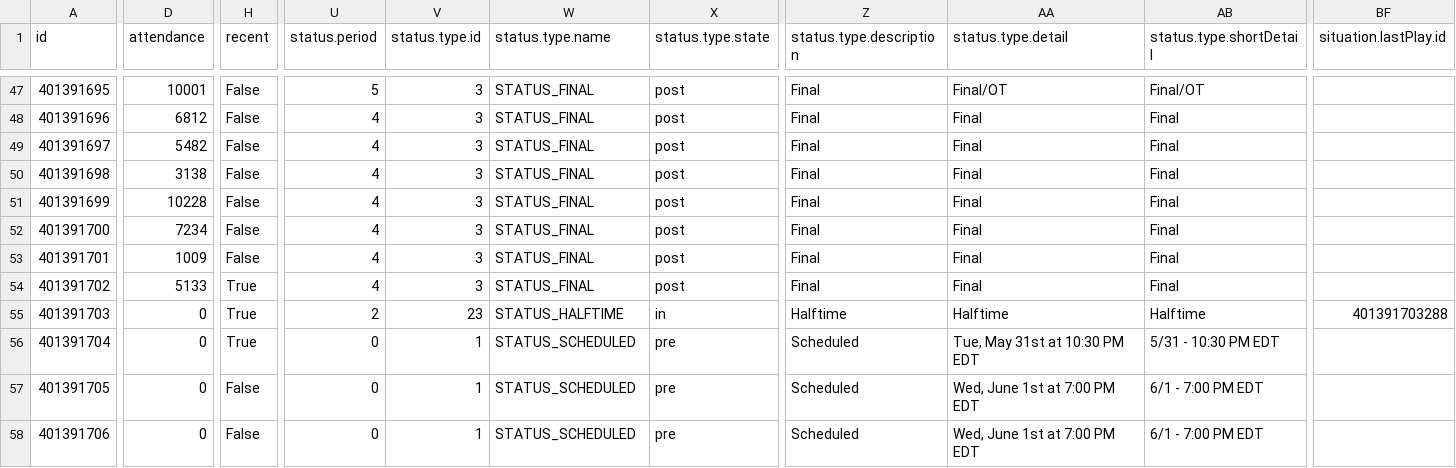
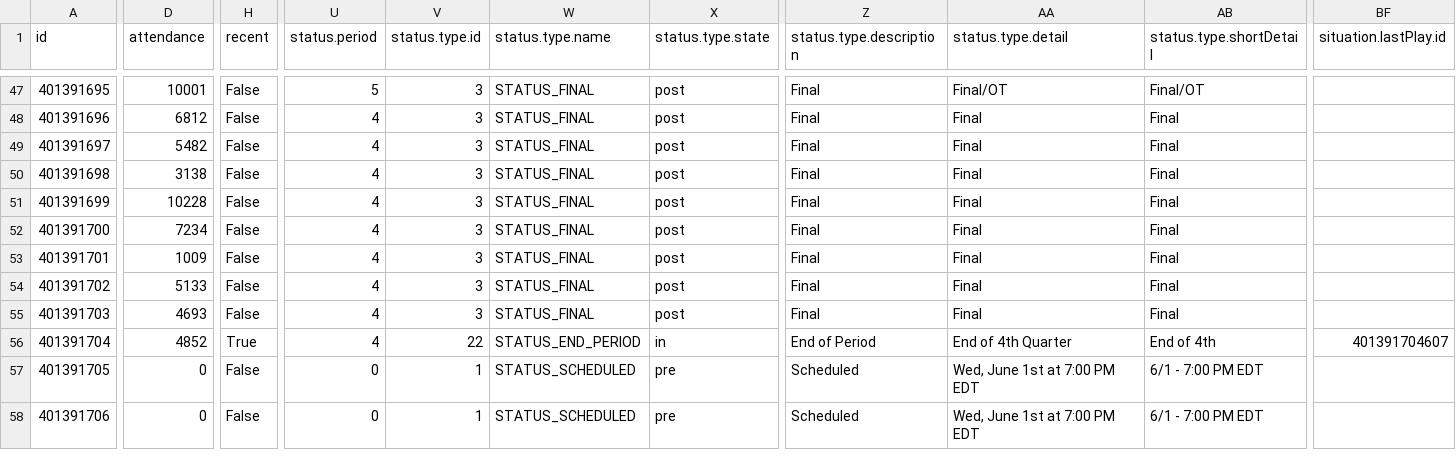
Before and after one commit to sportsdataverse/wehoop-data, a CSV file: wnba/schedules/csv/wnba_schedule_2022.csv, drawn as a sheet; only a part is shown, gaps mark what is left out; the diff covers the shown part only; the diff names each change by its address in the sheet, - before the commit and + after, or states it on an @@ line.

Commit message:
WNBA and WBB Play-by-Play and Schedules update

```diff
--- a/wnba/schedules/csv/wnba_schedule_2022.csv
+++ b/wnba/schedules/csv/wnba_schedule_2022.csv
-H54:H55 (recent): True
+H54:H55 (recent): False
-D55 (attendance): 0
+D55 (attendance): 4693
-U55 (status.period): 2
+U55 (status.period): 4
-V55 (status.type.id): 23
+V55 (status.type.id): 3
-W55 (status.type.name): STATUS_HALFTIME
+W55 (status.type.name): STATUS_FINAL
-X55 (status.type.state): in
+X55 (status.type.state): post
-Z55 (status.type.description): Halftime
+Z55 (status.type.description): Final
-AA55 (status.type.detail): Halftime
+AA55 (status.type.detail): Final
-AB55 (status.type.shortDetail): Halftime
+AB55 (status.type.shortDetail): Final
-BF55 (situation.lastPlay.id): 401391703288
+BF55 (situation.lastPlay.id): (empty)
-D56 (attendance): 0
+D56 (attendance): 4852
-U56 (status.period): 0
+U56 (status.period): 4
-V56 (status.type.id): 1
+V56 (status.type.id): 22
-W56 (status.type.name): STATUS_SCHEDULED
+W56 (status.type.name): STATUS_END_PERIOD
-X56 (status.type.state): pre
+X56 (status.type.state): in
-Z56 (status.type.description): Scheduled
+Z56 (status.type.description): End of Period
-AA56 (status.type.detail): Tue, May 31st at 10:30 PM EDT
+AA56 (status.type.detail): End of 4th Quarter
-AB56 (status.type.shortDetail): 5/31 - 10:30 PM EDT
+AB56 (status.type.shortDetail): End of 4th
-BF56 (situation.lastPlay.id): (empty)
+BF56 (situation.lastPlay.id): 401391704607
```
Also changed, not shown: 16 edited cells elsewhere in this file, 5 other files.
